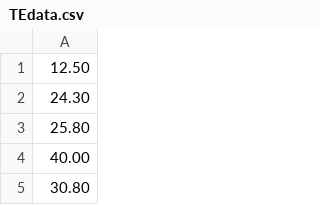
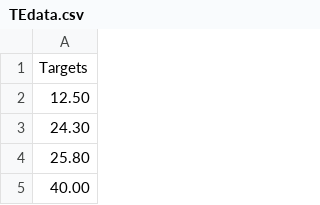
Before and after one commit to amazehayes/shiny-server, a CSV file: TEdata.csv, drawn as a sheet; only a part is shown; the shorter side is filled out with more unchanged rows.

Commit message:
Add files via upload

```diff
--- a/TEdata.csv
+++ b/TEdata.csv
@@ -1 +1,2 @@
+Targets
 12.50
```
